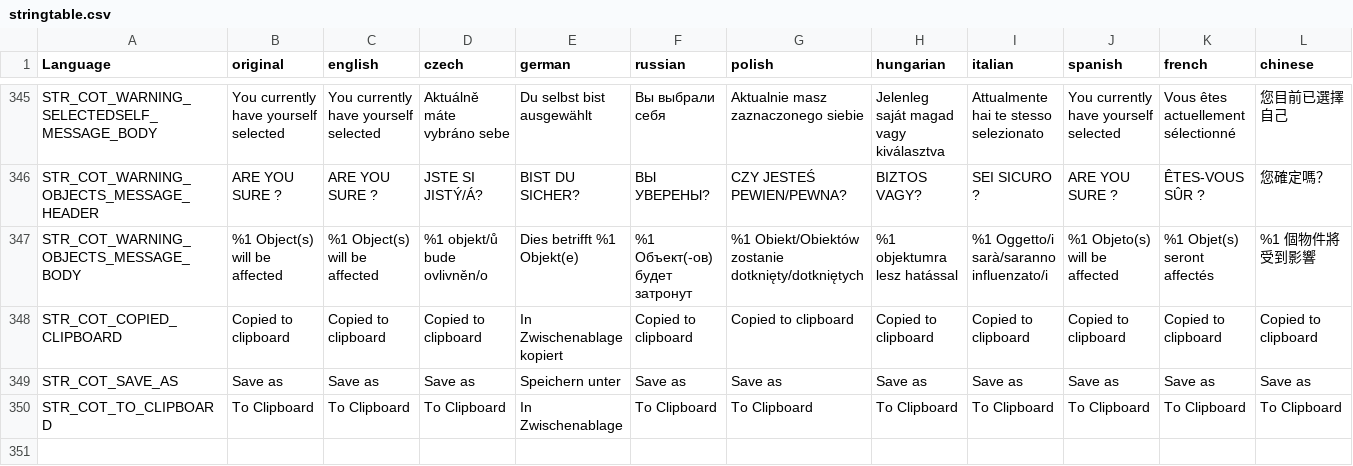
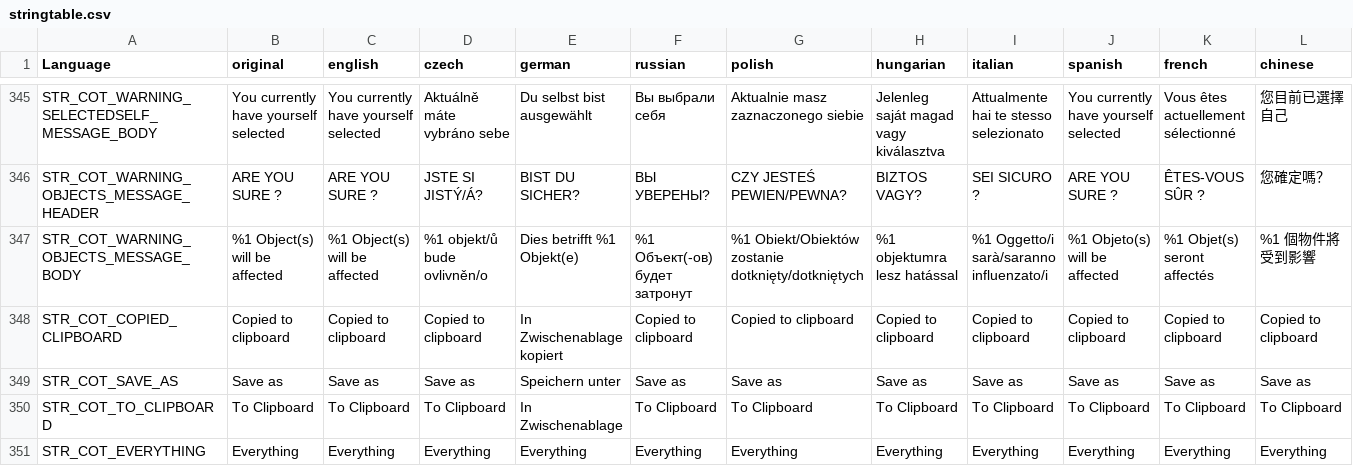
Before and after one commit to Jacob-Mango/DayZ-CommunityOnlineTools, a CSV file: JM/COT/languagecore/stringtable.csv, drawn as a sheet; only a part is shown, gaps mark what is left out; rows hold the shown columns only; the diff names each change by its address in the sheet, - before the commit and + after, or states it on an @@ line.

```diff
--- a/JM/COT/languagecore/stringtable.csv
+++ b/JM/COT/languagecore/stringtable.csv
+row 351: STR_COT_EVERYTHING | Everything | Everything | Everything | Everything | Everything | Everything | Everything | Everything | Everything | Everything | Everything
```
Also changed, not shown: 4 other files.
